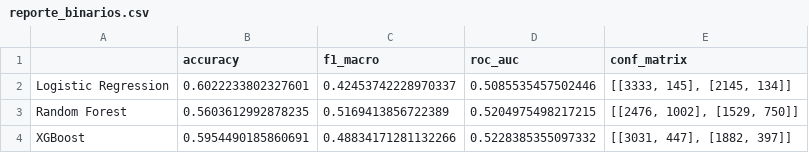
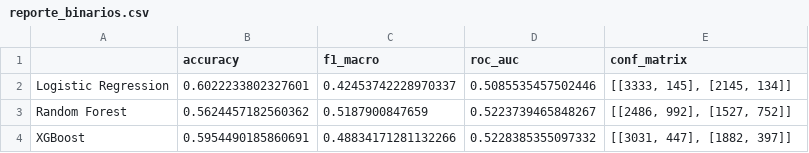
Before and after one commit to michaelventura01/Proyecto_final_ciencia_de_Datos_I, a CSV file: RESULTADOS/reporte_binarios.csv, drawn as a sheet.

```diff
--- a/RESULTADOS/reporte_binarios.csv
+++ b/RESULTADOS/reporte_binarios.csv
@@ -2,3 +2,3 @@
 Logistic Regression,0.6022233802327601,0.42453742228970337,0.5085535457502446,"[[3333, 145], [2145, 134]]"
-Random Forest,0.5603612992878235,0.5169413856722389,0.5204975498217215,"[[2476, 1002], [1529, 750]]"
+Random Forest,0.5624457182560362,0.5187900847659,0.5223739465848267,"[[2486, 992], [1527, 752]]"
 XGBoost,0.5954490185860691,0.48834171281132266,0.5228385355097332,"[[3031, 447], [1882, 397]]"
```
Also changed, not shown: 2 other files.
